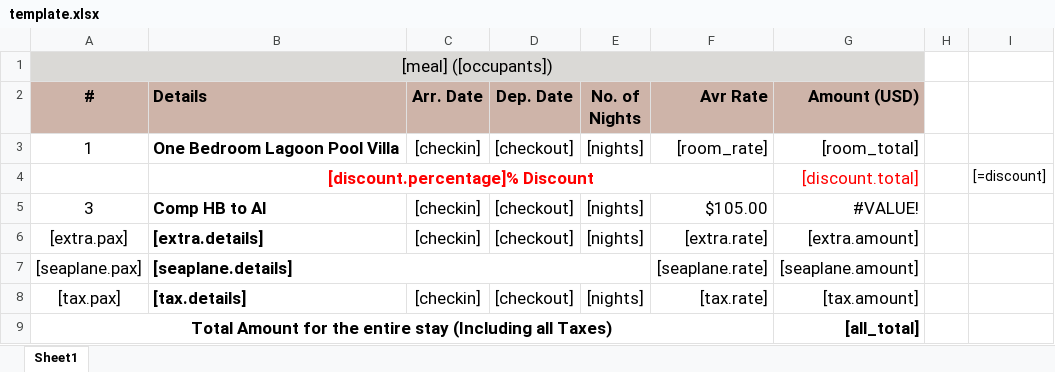
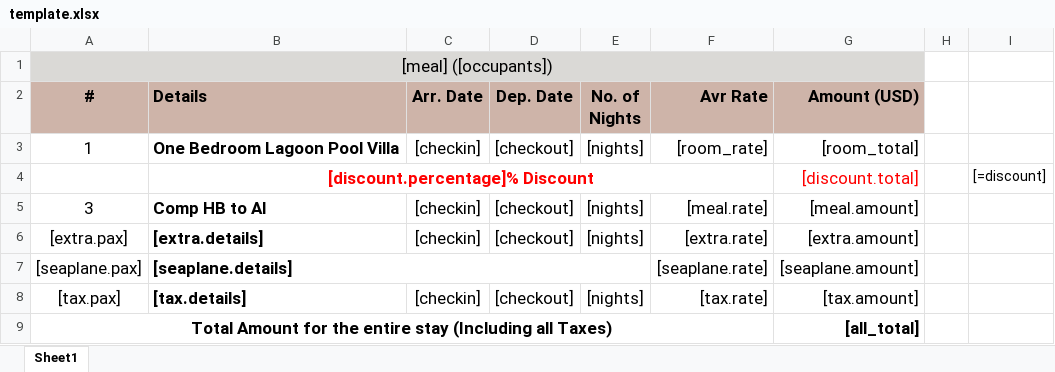
Before and after one commit to wuksoy/rate_calculator, an Excel workbook: public/template.xlsx, sheet Sheet1, drawn as a sheet; values as stored, in another font and other column widths than the file's, no borders; the diff names each change by its address in the sheet, - before the commit and + after, or states it on an @@ line.

Commit message:
template update

```diff
--- a/public/template.xlsx (sheet Sheet1)
+++ b/public/template.xlsx (sheet Sheet1)
-F5 (Avr Rate): $105.00
+F5 (Avr Rate): [meal.rate]
-G5 (Amount (USD)): #VALUE!
+G5 (Amount (USD)): [meal.amount]
```
